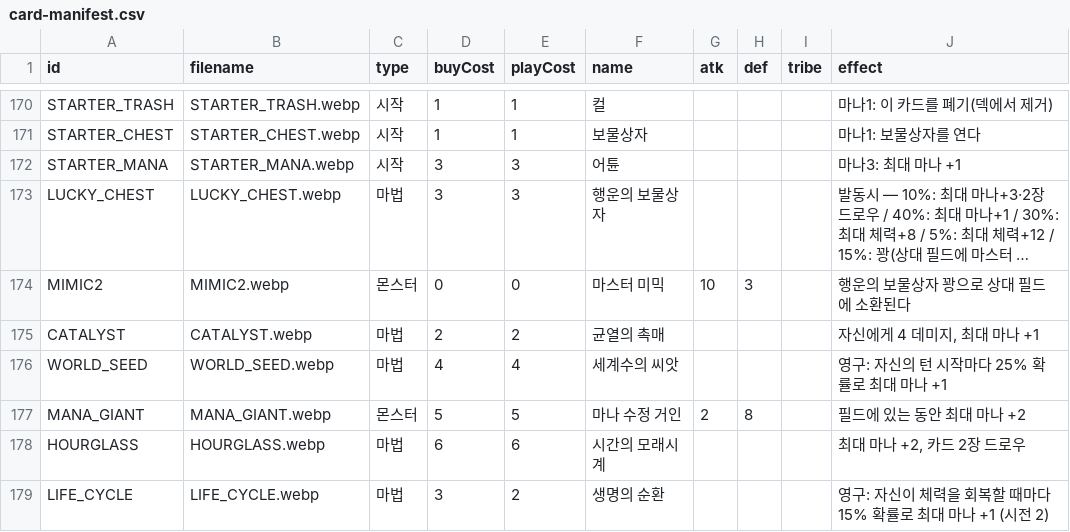
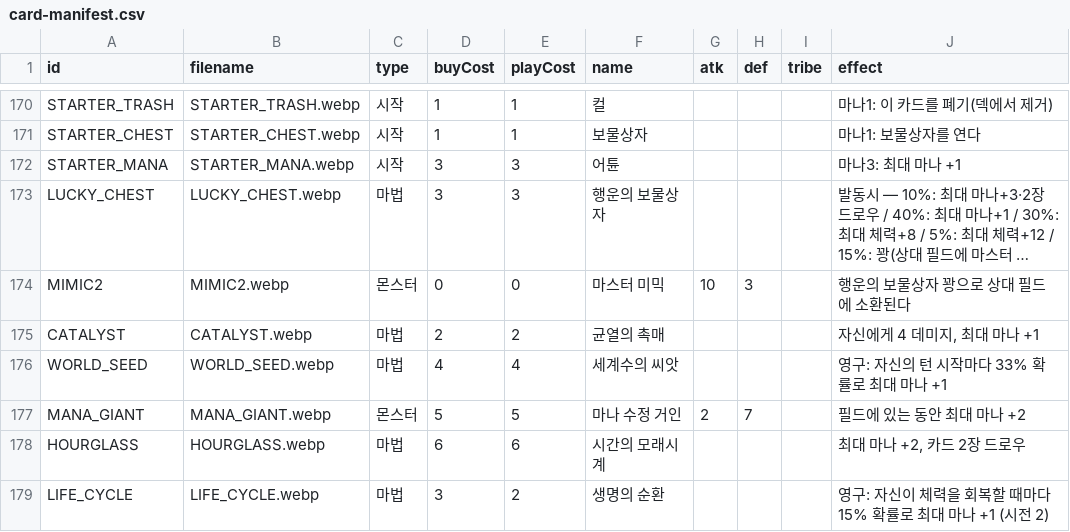
Before and after one commit to hiromaru05s/yourlore, a CSV file: card-manifest.csv, drawn as a sheet; only a part is shown, gaps mark what is left out; long unchanged cells end in ….

```diff
--- a/card-manifest.csv
+++ b/card-manifest.csv
@@ -175,4 +175,4 @@ MIMIC2,MIMIC2.webp,몬스터,0,0,마스터 미믹,10,3,,행운의 보물상자
 CATALYST,CATALYST.webp,마법,2,2,균열의 촉매,,,,"자신에게 4 데미지, 최대 마나 +1"
-WORLD_SEED,WORLD_SEED.webp,마법,4,4,세계수의 씨앗,,,,영구: 자신의 턴 시작마다 25% 확률로 최대 마나 +1
-MANA_GIANT,MANA_GIANT.webp,몬스터,5,5,마나 수정 거인,2,8,,필드에 있는 동안 최대 마나 +2
+WORLD_SEED,WORLD_SEED.webp,마법,4,4,세계수의 씨앗,,,,영구: 자신의 턴 시작마다 33% 확률로 최대 마나 +1
+MANA_GIANT,MANA_GIANT.webp,몬스터,5,5,마나 수정 거인,2,7,,필드에 있는 동안 최대 마나 +2
 HOURGLASS,HOURGLASS.webp,마법,6,6,시간의 모래시계,,,,"최대 마나 +2, 카드 2장 드로우"
```
Also changed, not shown: 2 other files.
